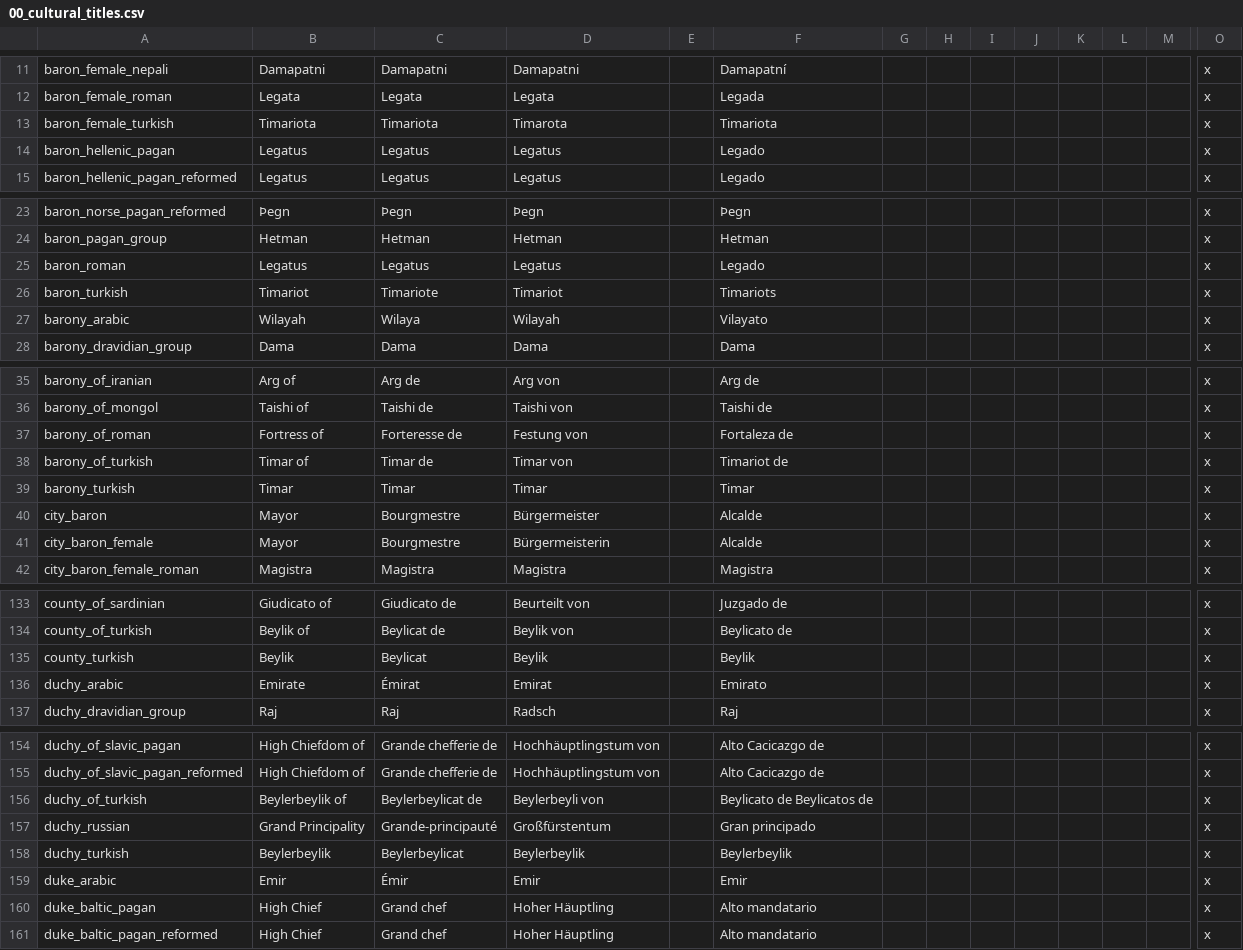
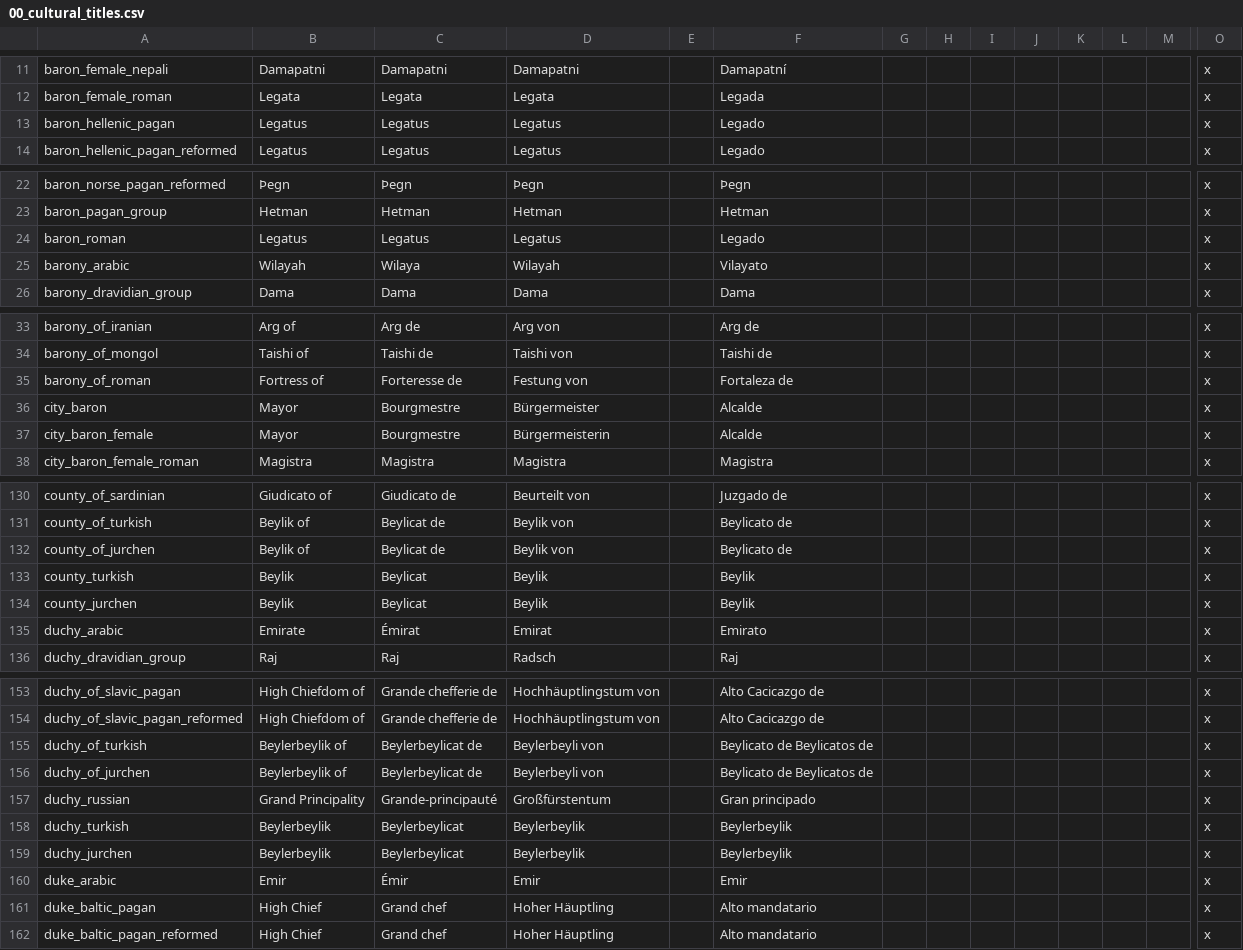
Before and after one commit to Aerotinge/TingedSlate, a CSV file: localisation/00_cultural_titles.csv, drawn as a sheet; only a part is shown, gaps mark what is left out; removed rows and columns are numbered as before the commit, all else as after; rows hold the shown columns only; the diff covers the shown part only; the diff names each change by its address in the sheet, - before the commit and + after, or states it on an @@ line.

```diff
--- a/localisation/00_cultural_titles.csv
+++ b/localisation/00_cultural_titles.csv
-row 13: baron_female_turkish | Timariota | Timariota | Timarota |  | Timariota |  |  |  |  |  |  |  | x
-row 26: baron_turkish | Timariot | Timariote | Timariot |  | Timariots |  |  |  |  |  |  |  | x
-row 38: barony_of_turkish | Timar of | Timar de | Timar von |  | Timariot de |  |  |  |  |  |  |  | x
-row 39: barony_turkish | Timar | Timar | Timar |  | Timar |  |  |  |  |  |  |  | x
+row 132: county_of_jurchen | Beylik of | Beylicat de | Beylik von |  | Beylicato de |  |  |  |  |  |  |  | x
+row 134: county_jurchen | Beylik | Beylicat | Beylik |  | Beylik |  |  |  |  |  |  |  | x
+row 156: duchy_of_jurchen | Beylerbeylik of | Beylerbeylicat de | Beylerbeyli von |  | Beylicato de Beylicatos de |  |  |  |  |  |  |  | x
+row 159: duchy_jurchen | Beylerbeylik | Beylerbeylicat | Beylerbeylik |  | Beylerbeylik |  |  |  |  |  |  |  | x
```
Also changed, not shown: 18 added rows, 3 removed rows and 2 edited cells elsewhere in this file, localisation/00_governments.csv, 23 other files.
